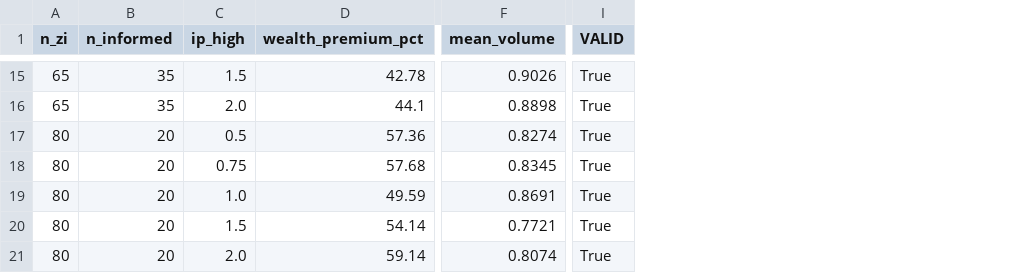
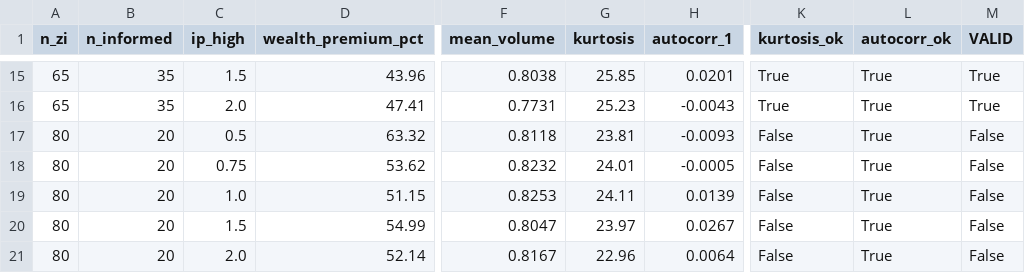
Before and after one commit to marianlime/ABM_GroupWork, a CSV file: calibration_results.csv, drawn as a sheet; only a part is shown, gaps mark what is left out; addresses are those after the commit; the diff covers the shown part only; the diff names each change by its address in the sheet, - before the commit and + after, or states it on an @@ line.

```diff
--- a/calibration_results.csv
+++ b/calibration_results.csv
+column G (kurtosis), rows 15-21: 25.85 | 25.23 | 23.81 | 24.01 | 24.11 | 23.97 | 22.96
+column H (autocorr_1), rows 15-21: 0.0201 | -0.0043 | -0.0093 | -0.0005 | 0.0139 | 0.0267 | 0.0064
+column K (kurtosis_ok), rows 15-21: True | True | False | False | False | False | False
+column L (autocorr_ok), rows 15-21: all True
-D15 (wealth_premium_pct): 42.78
+D15 (wealth_premium_pct): 43.96
-F15 (mean_volume): 0.9026
+F15 (mean_volume): 0.8038
-D16 (wealth_premium_pct): 44.1
+D16 (wealth_premium_pct): 47.41
-F16 (mean_volume): 0.8898
+F16 (mean_volume): 0.7731
-D17 (wealth_premium_pct): 57.36
+D17 (wealth_premium_pct): 63.32
-F17 (mean_volume): 0.8274
+F17 (mean_volume): 0.8118
-M17:M21 (VALID): True
+M17:M21 (VALID): False
-D18 (wealth_premium_pct): 57.68
+D18 (wealth_premium_pct): 53.62
-F18 (mean_volume): 0.8345
+F18 (mean_volume): 0.8232
-D19 (wealth_premium_pct): 49.59
+D19 (wealth_premium_pct): 51.15
-F19 (mean_volume): 0.8691
+F19 (mean_volume): 0.8253
-D20 (wealth_premium_pct): 54.14
+D20 (wealth_premium_pct): 54.99
-F20 (mean_volume): 0.7721
+F20 (mean_volume): 0.8047
-D21 (wealth_premium_pct): 59.14
+D21 (wealth_premium_pct): 52.14
-F21 (mean_volume): 0.8074
+F21 (mean_volume): 0.8167
```
Also changed, not shown: 29 edited cells elsewhere in this file, 2 other files.
